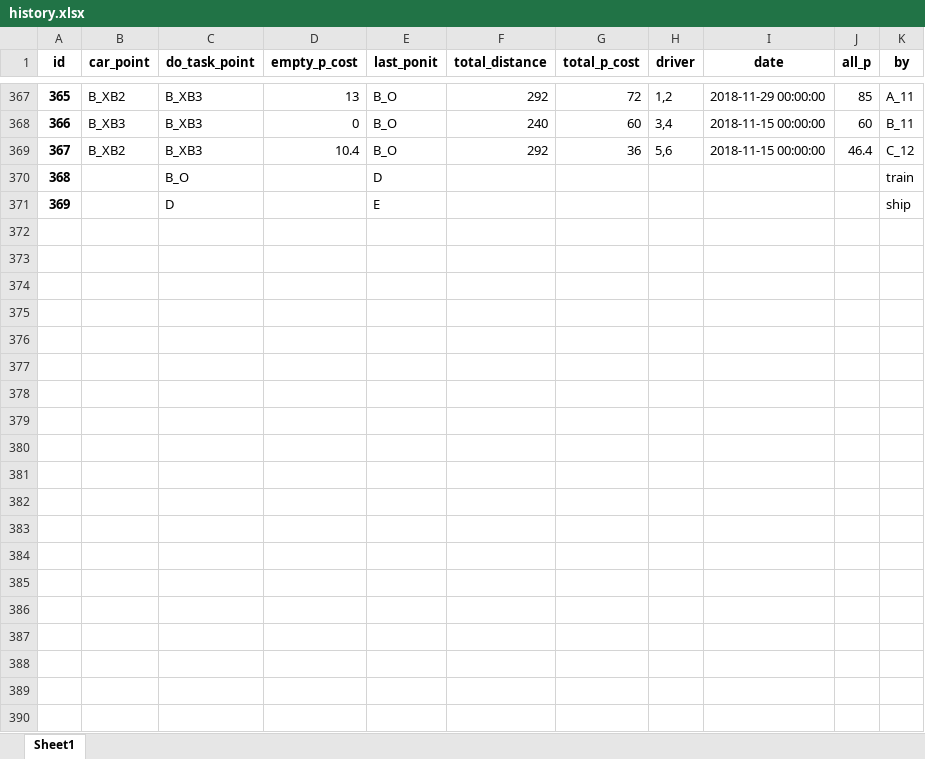
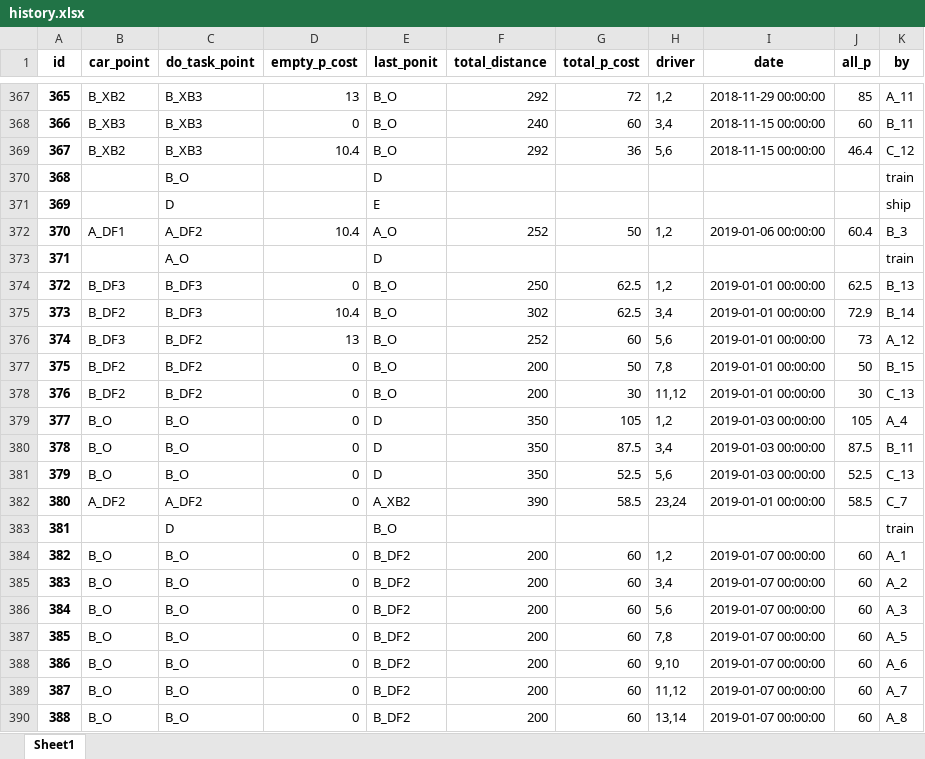
Before and after one commit to ZAchiever/-, an Excel workbook: storage/history.xlsx, sheet Sheet1, drawn as a sheet; only a part is shown, gaps mark what is left out; values as stored, in another font and other column widths than the file's, no borders; the diff covers the shown part only; the diff names each change by its address in the sheet, - before the commit and + after, or states it on an @@ line.

```diff
--- a/storage/history.xlsx (sheet Sheet1)
+++ b/storage/history.xlsx (sheet Sheet1)
+row 372: 370 | A_DF1 | A_DF2 | 10.4 | A_O | 252 | 50 | 1,2 | 2019-01-06 00:00:00 | 60.4 | B_3
+row 373: 371 |  | A_O |  | D |  |  |  |  |  | train
+row 374: 372 | B_DF3 | B_DF3 | 0 | B_O | 250 | 62.5 | 1,2 | 2019-01-01 00:00:00 | 62.5 | B_13
+row 375: 373 | B_DF2 | B_DF3 | 10.4 | B_O | 302 | 62.5 | 3,4 | 2019-01-01 00:00:00 | 72.9 | B_14
+row 376: 374 | B_DF3 | B_DF2 | 13 | B_O | 252 | 60 | 5,6 | 2019-01-01 00:00:00 | 73 | A_12
+row 377: 375 | B_DF2 | B_DF2 | 0 | B_O | 200 | 50 | 7,8 | 2019-01-01 00:00:00 | 50 | B_15
+row 378: 376 | B_DF2 | B_DF2 | 0 | B_O | 200 | 30 | 11,12 | 2019-01-01 00:00:00 | 30 | C_13
+row 379: 377 | B_O | B_O | 0 | D | 350 | 105 | 1,2 | 2019-01-03 00:00:00 | 105 | A_4
+row 380: 378 | B_O | B_O | 0 | D | 350 | 87.5 | 3,4 | 2019-01-03 00:00:00 | 87.5 | B_11
+row 381: 379 | B_O | B_O | 0 | D | 350 | 52.5 | 5,6 | 2019-01-03 00:00:00 | 52.5 | C_13
+row 382: 380 | A_DF2 | A_DF2 | 0 | A_XB2 | 390 | 58.5 | 23,24 | 2019-01-01 00:00:00 | 58.5 | C_7
+row 383: 381 |  | D |  | B_O |  |  |  |  |  | train
+row 384: 382 | B_O | B_O | 0 | B_DF2 | 200 | 60 | 1,2 | 2019-01-07 00:00:00 | 60 | A_1
+row 385: 383 | B_O | B_O | 0 | B_DF2 | 200 | 60 | 3,4 | 2019-01-07 00:00:00 | 60 | A_2
+row 386: 384 | B_O | B_O | 0 | B_DF2 | 200 | 60 | 5,6 | 2019-01-07 00:00:00 | 60 | A_3
+row 387: 385 | B_O | B_O | 0 | B_DF2 | 200 | 60 | 7,8 | 2019-01-07 00:00:00 | 60 | A_5
+row 388: 386 | B_O | B_O | 0 | B_DF2 | 200 | 60 | 9,10 | 2019-01-07 00:00:00 | 60 | A_6
+row 389: 387 | B_O | B_O | 0 | B_DF2 | 200 | 60 | 11,12 | 2019-01-07 00:00:00 | 60 | A_7
+row 390: 388 | B_O | B_O | 0 | B_DF2 | 200 | 60 | 13,14 | 2019-01-07 00:00:00 | 60 | A_8
```
Also changed, not shown: 77 added rows elsewhere in this sheet, storage/car.xlsx, storage/car_0.xlsx, 18 other files.
